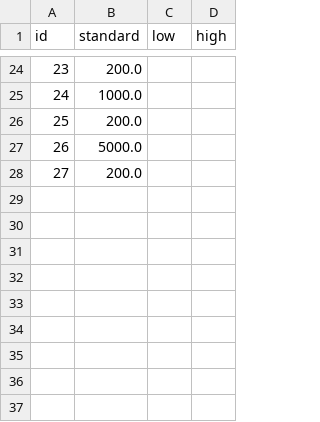
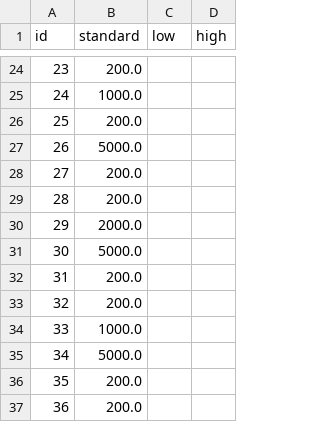
Before and after one commit to nathanielBellamy/monthly_budget, a CSV file: data/reports/amounts.csv, drawn as a sheet; only a part is shown, gaps mark what is left out; the diff names each change by its address in the sheet, - before the commit and + after, or states it on an @@ line.

```diff
--- a/data/reports/amounts.csv
+++ b/data/reports/amounts.csv
+row 29: 28 | 200.0
+row 30: 29 | 2000.0
+row 31: 30 | 5000.0
+row 32: 31 | 200.0
+row 33: 32 | 200.0
+row 34: 33 | 1000.0
+row 35: 34 | 5000.0
+row 36: 35 | 200.0
+row 37: 36 | 200.0
```
Also changed, not shown: data/reports/account_balances.csv, data/reports/payments.csv, 9 other files.
